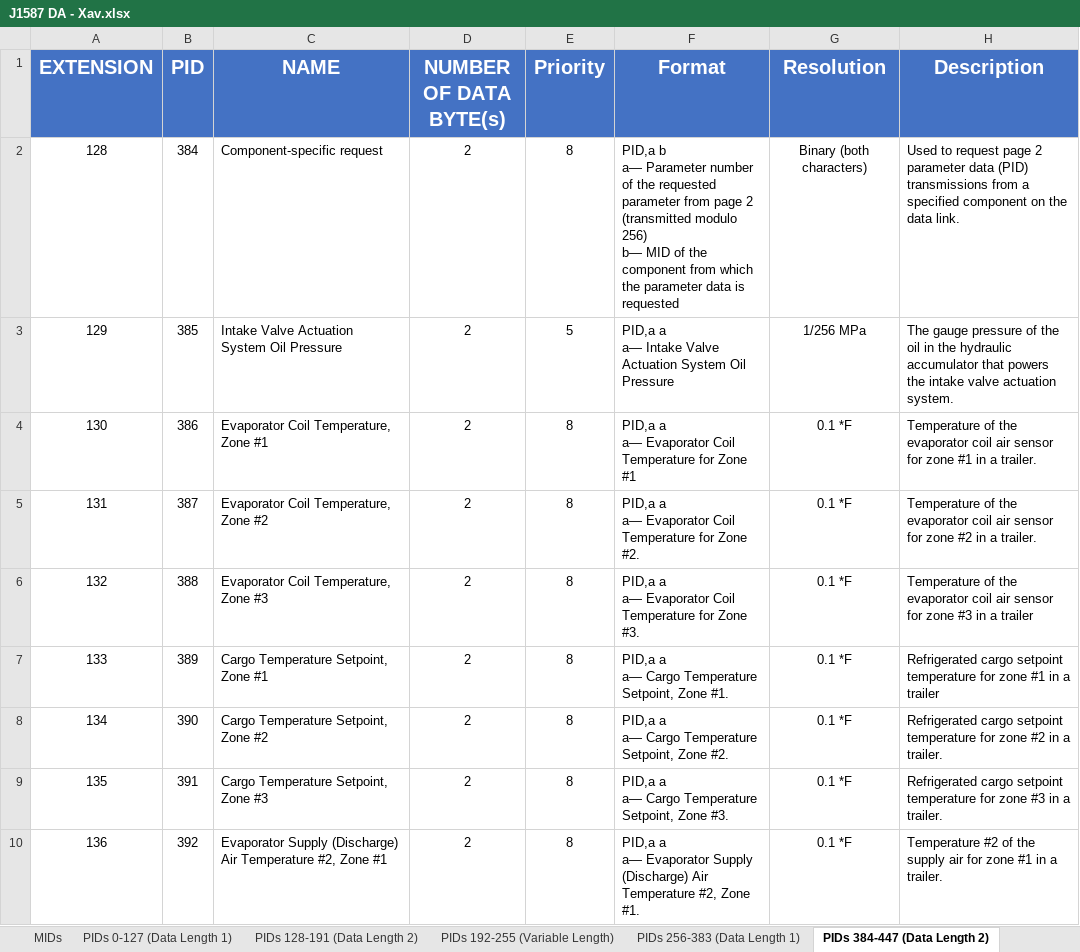
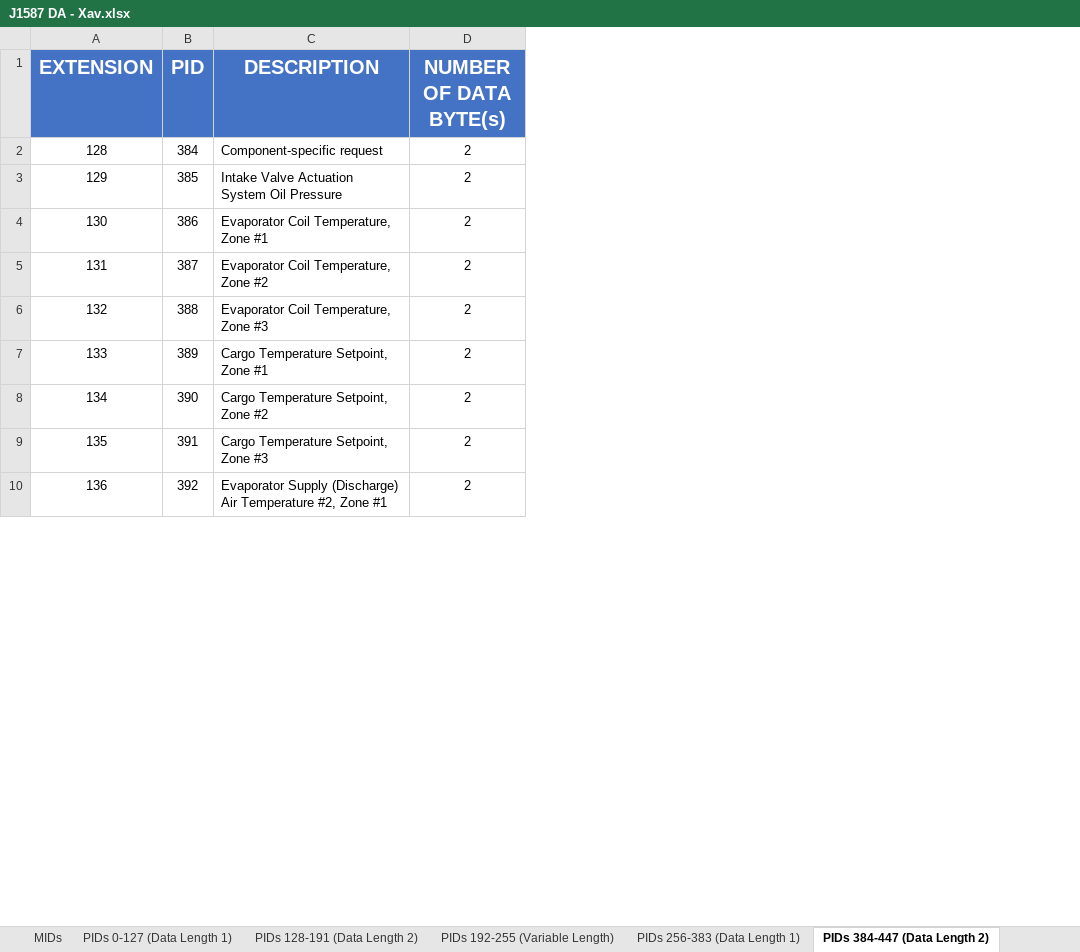
Before and after one commit to zahoov/Display_rep, an Excel workbook: J1587 DA - Xav.xlsx, sheet PIDs 384-447 (Data Length 2), drawn as a sheet; only a part is shown; values as stored, in another font and other column widths than the file's, no borders; table styles not drawn; ↵ is a line break in a cell; the diff names each change by its address in the sheet, - before the commit and + after, or states it on an @@ line.

```diff
--- a/J1587 DA - Xav.xlsx (sheet PIDs 384-447 (Data Length 2))
+++ b/J1587 DA - Xav.xlsx (sheet PIDs 384-447 (Data Length 2))
-column E (Priority), rows 2-10: 8 | 5 | 8 | 8 | 8 | 8 | 8 | 8 | 8
-column F (Format), rows 2-10: PID,a b ↵ a— Parameter number of the requested parameter from page 2 (transmitted modulo 256) ↵ b— MID of the component from which the parameter data is requested | PID,a a ↵ a— Intake Valve Actuation System Oil Pressure | PID,a a ↵ a— Evaporator Coil Temperature for Zone #1 | PID,a a ↵ a— Evaporator Coil Temperature for Zone #2. | PID,a a ↵ a— Evaporator Coil Temperature for Zone #3. | PID,a a ↵ a— Cargo Temperature Setpoint, Zone #1. | PID,a a ↵ a— Cargo Temperature Setpoint, Zone #2. | PID,a a ↵ a— Cargo Temperature Setpoint, Zone #3. | PID,a a ↵ a— Evaporator Supply (Discharge) Air Temperature #2, Zone #1.
-column G (Resolution), rows 2-10: Binary (both characters) | 1/256 MPa | 0.1 *F | 0.1 *F | 0.1 *F | 0.1 *F | 0.1 *F | 0.1 *F | 0.1 *F
-column H (Description), rows 2-10: Used to request page 2 parameter data (PID) transmissions from a specified component on the data link. | The gauge pressure of the oil in the hydraulic accumulator that powers the intake valve actuation system. | Temperature of the evaporator coil air sensor for zone #1 in a trailer. | Temperature of the evaporator coil air sensor for zone #2 in a trailer. | Temperature of the evaporator coil air sensor for zone #3 in a trailer | Refrigerated cargo setpoint temperature for zone #1 in a trailer | Refrigerated cargo setpoint temperature for zone #2 in a trailer. | Refrigerated cargo setpoint temperature for zone #3 in a trailer. | Temperature #2 of the supply air for zone #1 in a trailer.
-C1: NAME
+C1: DESCRIPTION
```
Also changed, not shown: sheet MIDs, sheet PIDs 192-255 (Variable Length), sheet PIDs 256-383 (Data Length 1), 1 other file.
